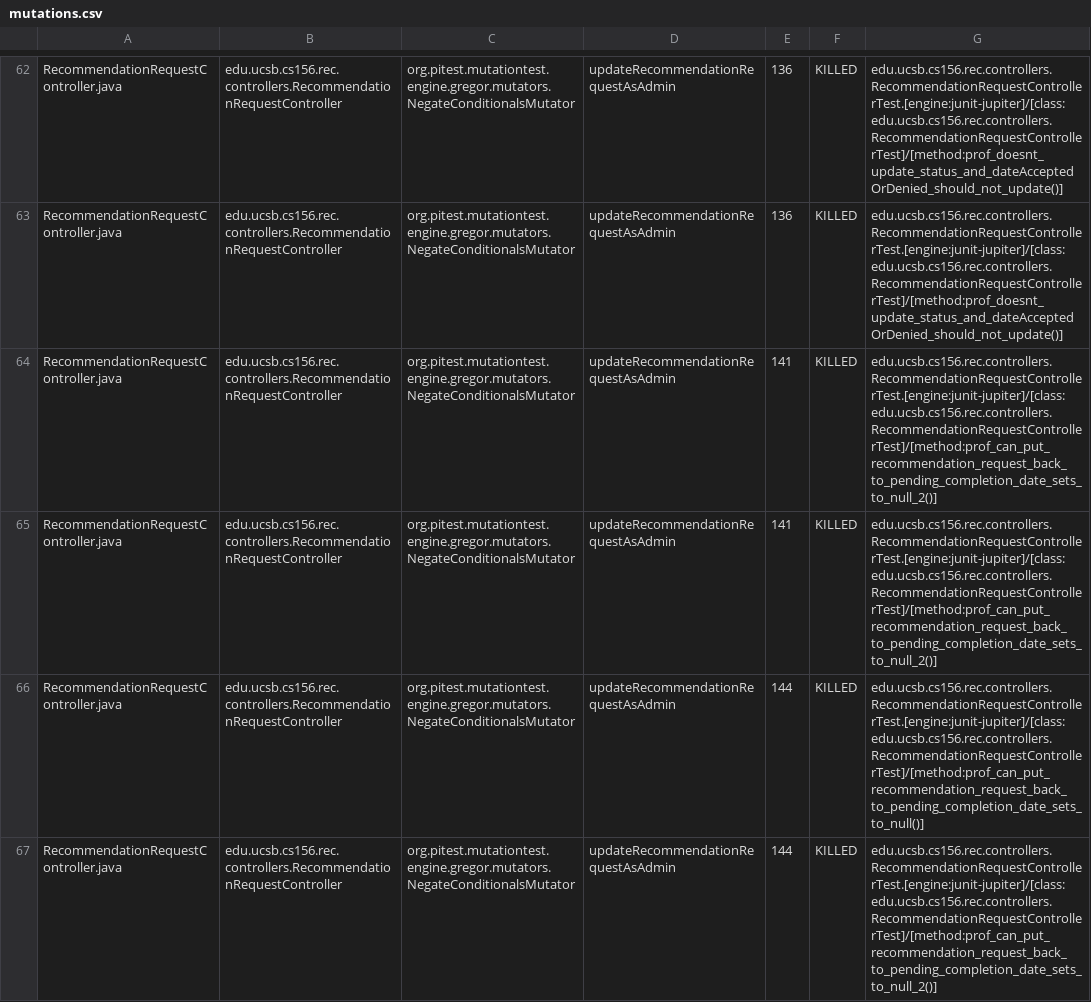
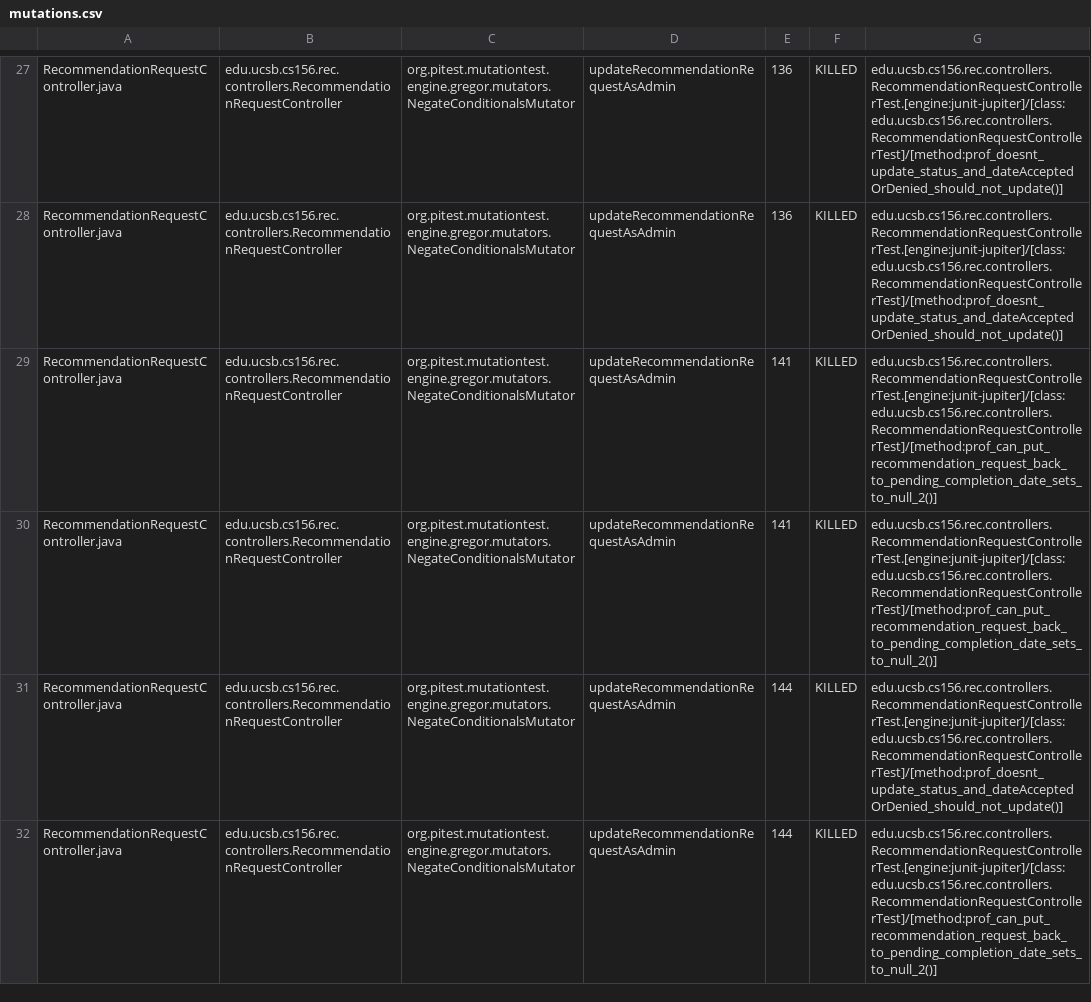
Before and after one commit to ucsb-cs156-s25/proj-rec-s25-14, a CSV file: prs/50/pitest/mutations.csv, drawn as a sheet; only a part is shown, gaps mark what is left out; the diff covers the shown part only.

Commit message:
Deploying to gh-pages from @ ucsb-cs156-s25/proj-rec-s25-14@06fac132476a2e82479482db8c3e6a1fdf707ceb 🚀

```diff
--- a/prs/50/pitest/mutations.csv
+++ b/prs/50/pitest/mutations.csv
@@ -65,3 +30,3 @@ RecommendationRequestController.java,edu.ucsb.cs156.rec.controllers.Recommendati
 RecommendationRequestController.java,edu.ucsb.cs156.rec.controllers.RecommendationRequestController,org.pitest.mutationtest.engine.gregor.mutators.NegateConditionalsMutator,updateRecommendationRequestAsAdmin,141,KILLED,edu.ucsb.cs156.rec.controllers.RecommendationRequestControllerTest.[engine:junit-jupiter]/[class:edu.ucsb.cs156.rec.controllers.RecommendationRequestControllerTest]/[method:prof_can_put_recommendation_request_back_to_pending_completion_date_sets_to_null_2()]
-RecommendationRequestController.java,edu.ucsb.cs156.rec.controllers.RecommendationRequestController,org.pitest.mutationtest.engine.gregor.mutators.NegateConditionalsMutator,updateRecommendationRequestAsAdmin,144,KILLED,edu.ucsb.cs156.rec.controllers.RecommendationRequestControllerTest.[engine:junit-jupiter]/[class:edu.ucsb.cs156.rec.controllers.RecommendationRequestControllerTest]/[method:prof_can_put_recommendation_request_back_to_pending_completion_date_sets_to_null()]
+RecommendationRequestController.java,edu.ucsb.cs156.rec.controllers.RecommendationRequestController,org.pitest.mutationtest.engine.gregor.mutators.NegateConditionalsMutator,updateRecommendationRequestAsAdmin,144,KILLED,edu.ucsb.cs156.rec.controllers.RecommendationRequestControllerTest.[engine:junit-jupiter]/[class:edu.ucsb.cs156.rec.controllers.RecommendationRequestControllerTest]/[method:prof_doesnt_update_status_and_dateAcceptedOrDenied_should_not_update()]
 RecommendationRequestController.java,edu.ucsb.cs156.rec.controllers.RecommendationRequestController,org.pitest.mutationtest.engine.gregor.mutators.NegateConditionalsMutator,updateRecommendationRequestAsAdmin,144,KILLED,edu.ucsb.cs156.rec.controllers.RecommendationRequestControllerTest.[engine:junit-jupiter]/[class:edu.ucsb.cs156.rec.controllers.RecommendationRequestControllerTest]/[method:prof_can_put_recommendation_request_back_to_pending_completion_date_sets_to_null_2()]
```
Also changed, not shown: 10 added rows, 10 removed rows, 25 moved rows and 4 edited cells elsewhere in this file, 11 other files.
